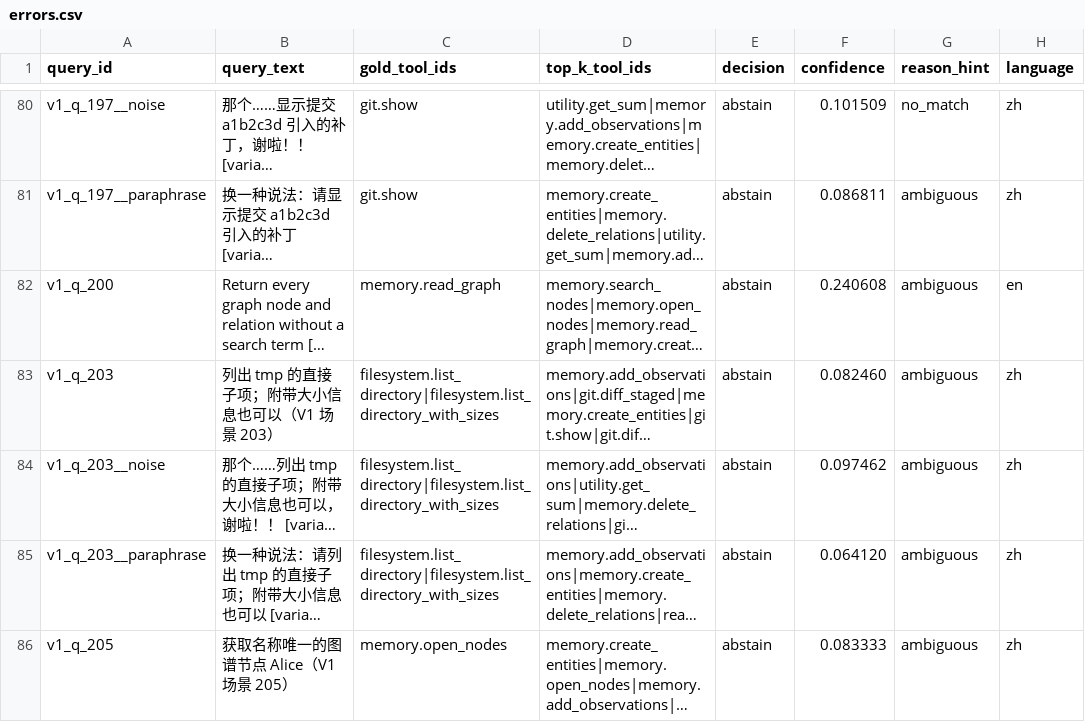
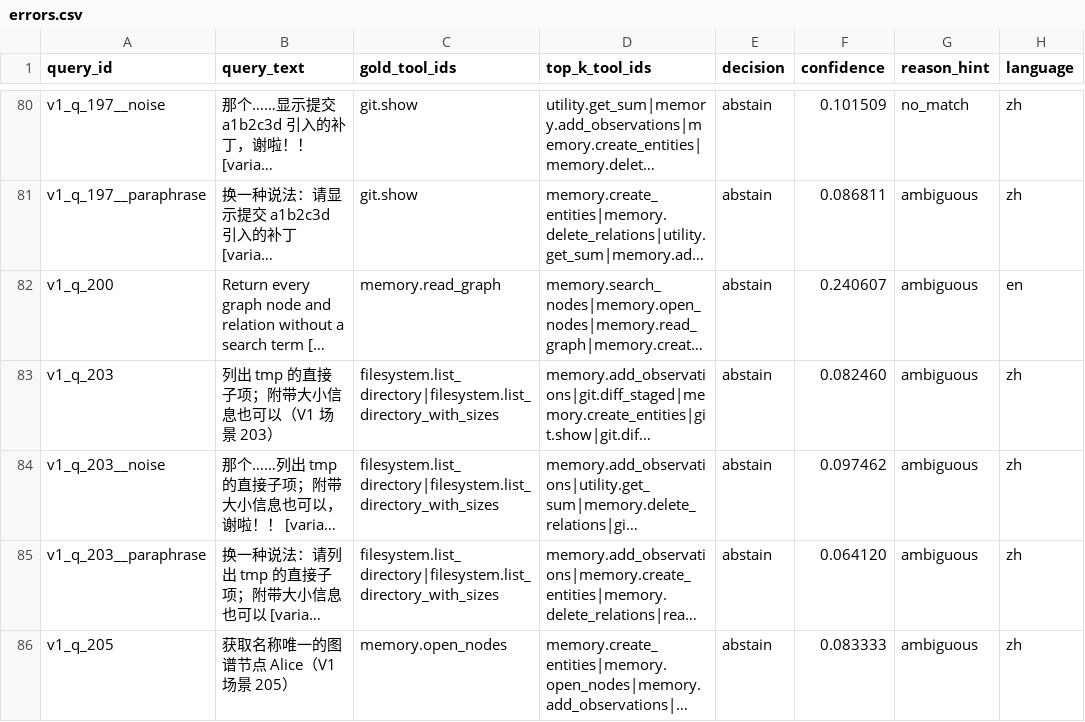
Before and after one commit to svj-w/mcp-route-reliability-lab, a CSV file: reports/v1-ai-experimental/embedding/errors.csv, drawn as a sheet; only a part is shown, gaps mark what is left out; long unchanged cells end in …; the diff covers the shown part only; the diff names each change by its address in the sheet, - before the commit and + after, or states it on an @@ line.

Commit message:
docs: freeze verified paired V1 AI reports and release handoff

```diff
--- a/reports/v1-ai-experimental/embedding/errors.csv
+++ b/reports/v1-ai-experimental/embedding/errors.csv
-F82 (confidence): 0.240608
+F82 (confidence): 0.240607
```
Also changed, not shown: 10 edited cells elsewhere in this file, 20 other files.
